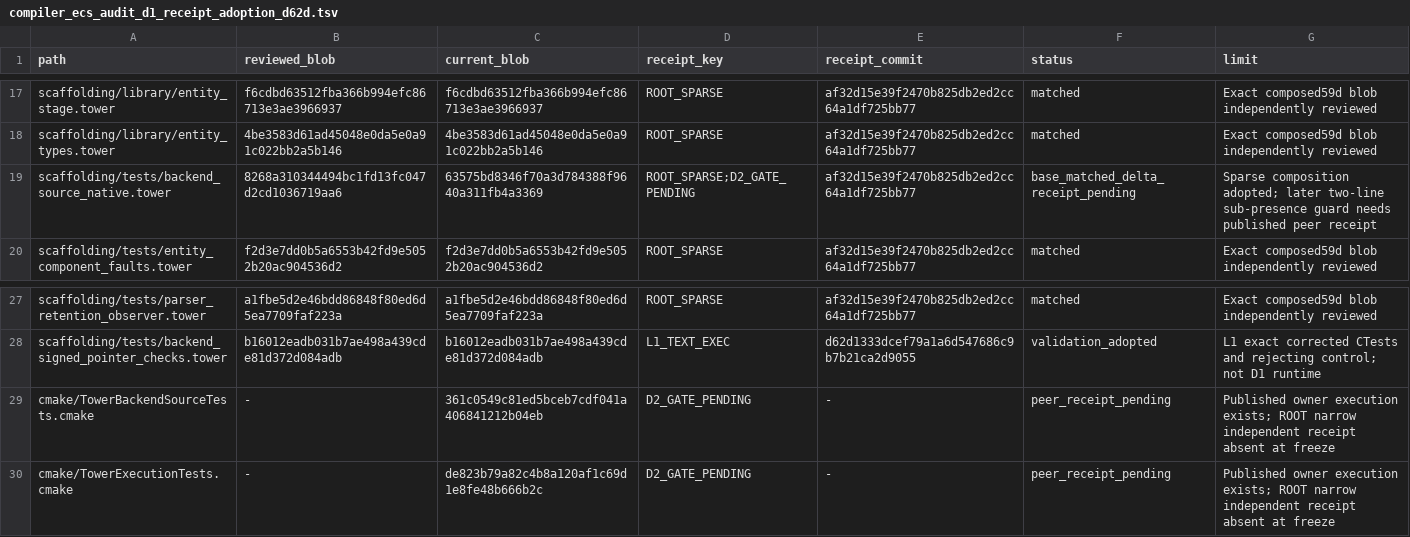
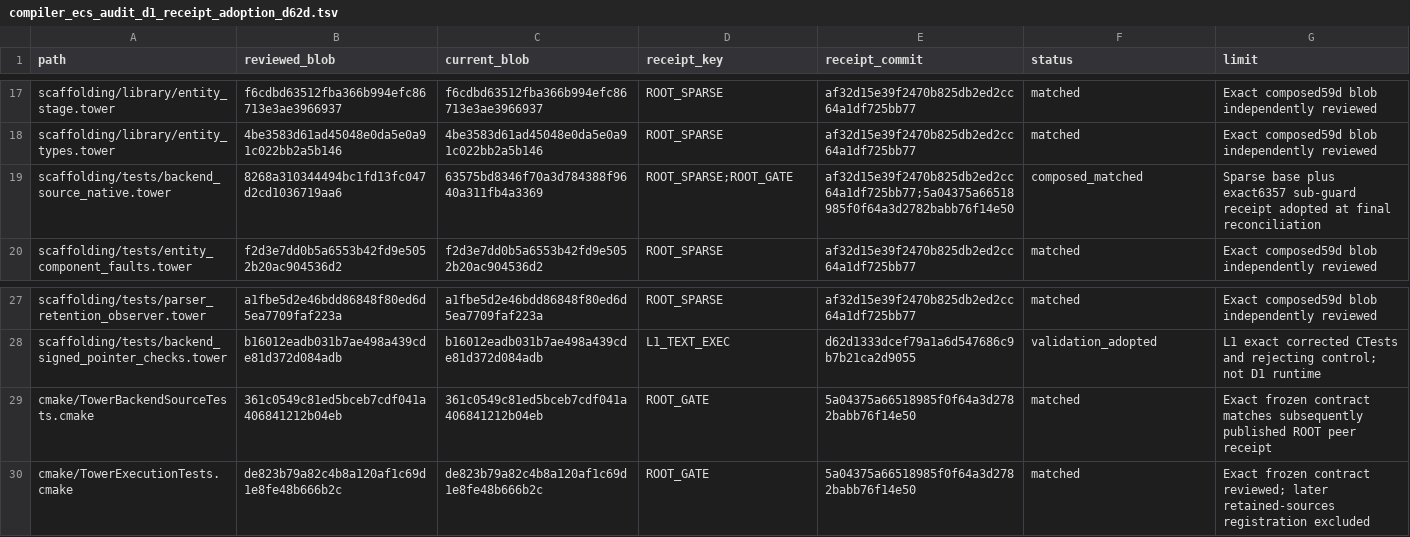
Before and after one commit to TrevorSundberg/tower, a TSV file: docs/compiler_ecs_audit_d1_receipt_adoption_d62d.tsv, drawn as a sheet; only a part is shown, gaps mark what is left out.

```diff
--- a/docs/compiler_ecs_audit_d1_receipt_adoption_d62d.tsv
+++ b/docs/compiler_ecs_audit_d1_receipt_adoption_d62d.tsv
@@ -18,3 +18,3 @@ scaffolding/library/entity_stage.tower	f6cdbd63512fba366b994efc86713e3ae3966937
 scaffolding/library/entity_types.tower	4be3583d61ad45048e0da5e0a91c022bb2a5b146	4be3583d61ad45048e0da5e0a91c022bb2a5b146	ROOT_SPARSE	af32d15e39f2470b825db2ed2cc64a1df725bb77	matched	Exact composed59d blob independently reviewed
-scaffolding/tests/backend_source_native.tower	8268a310344494bc1fd13fc047d2cd1036719aa6	63575bd8346f70a3d784388f9640a311fb4a3369	ROOT_SPARSE;D2_GATE_PENDING	af32d15e39f2470b825db2ed2cc64a1df725bb77	base_matched_delta_receipt_pending	Sparse composition adopted; later two-line sub-presence guard needs published peer receipt
+scaffolding/tests/backend_source_native.tower	8268a310344494bc1fd13fc047d2cd1036719aa6	63575bd8346f70a3d784388f9640a311fb4a3369	ROOT_SPARSE;ROOT_GATE	af32d15e39f2470b825db2ed2cc64a1df725bb77;5a04375a66518985f0f64a3d2782babb76f14e50	composed_matched	Sparse base plus exact6357 sub-guard receipt adopted at final reconciliation
 scaffolding/tests/entity_component_faults.tower	f2d3e7dd0b5a6553b42fd9e5052b20ac904536d2	f2d3e7dd0b5a6553b42fd9e5052b20ac904536d2	ROOT_SPARSE	af32d15e39f2470b825db2ed2cc64a1df725bb77	matched	Exact composed59d blob independently reviewed
@@ -28,3 +28,3 @@ scaffolding/tests/parser_retention_observer.tower	a1fbe5d2e46bdd86848f80ed6d5ea7
 scaffolding/tests/backend_signed_pointer_checks.tower	b16012eadb031b7ae498a439cde81d372d084adb	b16012eadb031b7ae498a439cde81d372d084adb	L1_TEXT_EXEC	d62d1333dcef79a1a6d547686c9b7b21ca2d9055	validation_adopted	L1 exact corrected CTests and rejecting control; not D1 runtime
-cmake/TowerBackendSourceTests.cmake	-	361c0549c81ed5bceb7cdf041a406841212b04eb	D2_GATE_PENDING	-	peer_receipt_pending	Published owner execution exists; ROOT narrow independent receipt absent at freeze
-cmake/TowerExecutionTests.cmake	-	de823b79a82c4b8a120af1c69d1e8fe48b666b2c	D2_GATE_PENDING	-	peer_receipt_pending	Published owner execution exists; ROOT narrow independent receipt absent at freeze
+cmake/TowerBackendSourceTests.cmake	361c0549c81ed5bceb7cdf041a406841212b04eb	361c0549c81ed5bceb7cdf041a406841212b04eb	ROOT_GATE	5a04375a66518985f0f64a3d2782babb76f14e50	matched	Exact frozen contract matches subsequently published ROOT peer receipt
+cmake/TowerExecutionTests.cmake	de823b79a82c4b8a120af1c69d1e8fe48b666b2c	de823b79a82c4b8a120af1c69d1e8fe48b666b2c	ROOT_GATE	5a04375a66518985f0f64a3d2782babb76f14e50	matched	Exact frozen contract reviewed; later retained-sources registration excluded
```
Also changed, not shown: docs/compiler_ecs_audit_d1_a06_59d_receipts.tsv, 2 other files.
